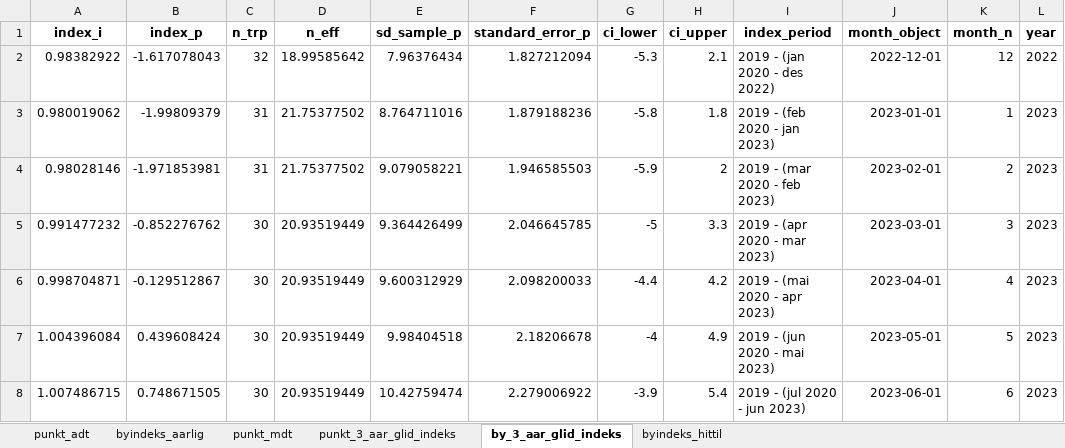
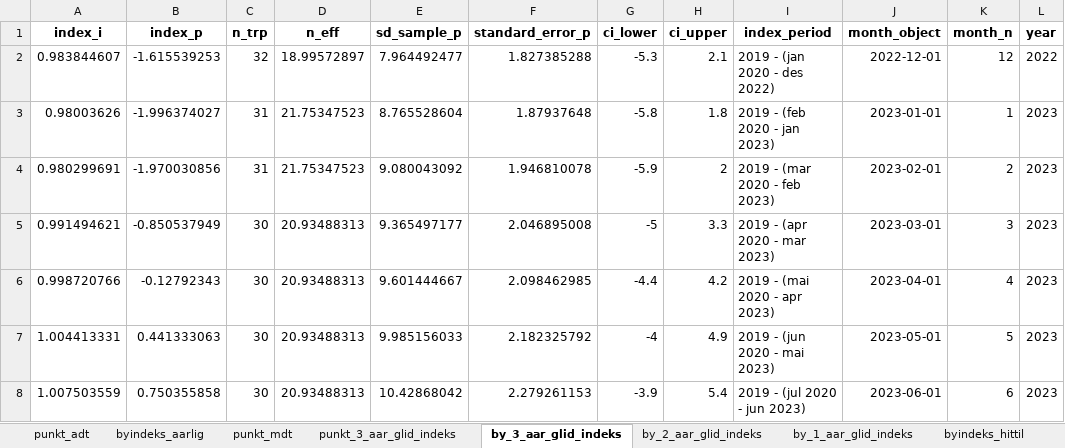
Before and after one commit to snohan/byindeks, an Excel workbook: data_indexpoints_tidy/tallmateriale_960.xlsx, sheet by_3_aar_glid_indeks, drawn as a sheet; only a part is shown; values as stored, in another font and other column widths than the file's, no borders; the diff covers the shown part only; the diff names each change by its address in the sheet, - before the commit and + after, or states it on an @@ line.

Commit message:
City index Trondheim 10-2023.

```diff
--- a/data_indexpoints_tidy/tallmateriale_960.xlsx (sheet by_3_aar_glid_indeks)
+++ b/data_indexpoints_tidy/tallmateriale_960.xlsx (sheet by_3_aar_glid_indeks)
+sheet tab: by_2_aar_glid_indeks
+sheet tab: by_1_aar_glid_indeks
-A2 (index_i): 0.98382922
+A2 (index_i): 0.983844607
-B2 (index_p): -1.617078043
+B2 (index_p): -1.615539253
-D2 (n_eff): 18.99585642
+D2 (n_eff): 18.99572897
-E2 (sd_sample_p): 7.96376434
+E2 (sd_sample_p): 7.964492477
-F2 (standard_error_p): 1.827212094
+F2 (standard_error_p): 1.827385288
-A3 (index_i): 0.980019062
+A3 (index_i): 0.98003626
-B3 (index_p): -1.99809379
+B3 (index_p): -1.996374027
-D3:D4 (n_eff): 21.75377502
+D3:D4 (n_eff): 21.75347523
-E3 (sd_sample_p): 8.764711016
+E3 (sd_sample_p): 8.765528604
-F3 (standard_error_p): 1.879188236
+F3 (standard_error_p): 1.87937648
-A4 (index_i): 0.98028146
+A4 (index_i): 0.980299691
-B4 (index_p): -1.971853981
+B4 (index_p): -1.970030856
-E4 (sd_sample_p): 9.079058221
+E4 (sd_sample_p): 9.080043092
-F4 (standard_error_p): 1.946585503
+F4 (standard_error_p): 1.946810078
-A5 (index_i): 0.991477232
+A5 (index_i): 0.991494621
-B5 (index_p): -0.852276762
+B5 (index_p): -0.850537949
-D5:D8 (n_eff): 20.93519449
+D5:D8 (n_eff): 20.93488313
-E5 (sd_sample_p): 9.364426499
+E5 (sd_sample_p): 9.365497177
-F5 (standard_error_p): 2.046645785
+F5 (standard_error_p): 2.046895008
-A6 (index_i): 0.998704871
+A6 (index_i): 0.998720766
-B6 (index_p): -0.129512867
+B6 (index_p): -0.12792343
-E6 (sd_sample_p): 9.600312929
+E6 (sd_sample_p): 9.601444667
-F6 (standard_error_p): 2.098200033
+F6 (standard_error_p): 2.098462985
-A7 (index_i): 1.004396084
+A7 (index_i): 1.004413331
-B7 (index_p): 0.439608424
+B7 (index_p): 0.441333063
-E7 (sd_sample_p): 9.98404518
+E7 (sd_sample_p): 9.985156033
-F7 (standard_error_p): 2.18206678
+F7 (standard_error_p): 2.182325792
-A8 (index_i): 1.007486715
+A8 (index_i): 1.007503559
-B8 (index_p): 0.748671505
+B8 (index_p): 0.750355858
-E8 (sd_sample_p): 10.42759474
+E8 (sd_sample_p): 10.42868042
-F8 (standard_error_p): 2.279006922
+F8 (standard_error_p): 2.279261153
```
Also changed, not shown: 1 added row and 15 edited cells elsewhere in this sheet, sheet punkt_mdt, sheet punkt_3_aar_glid_indeks, sheet byindeks_hittil, sheet byindeks_aarlig, sheet punkt_adt, 4 other files.
